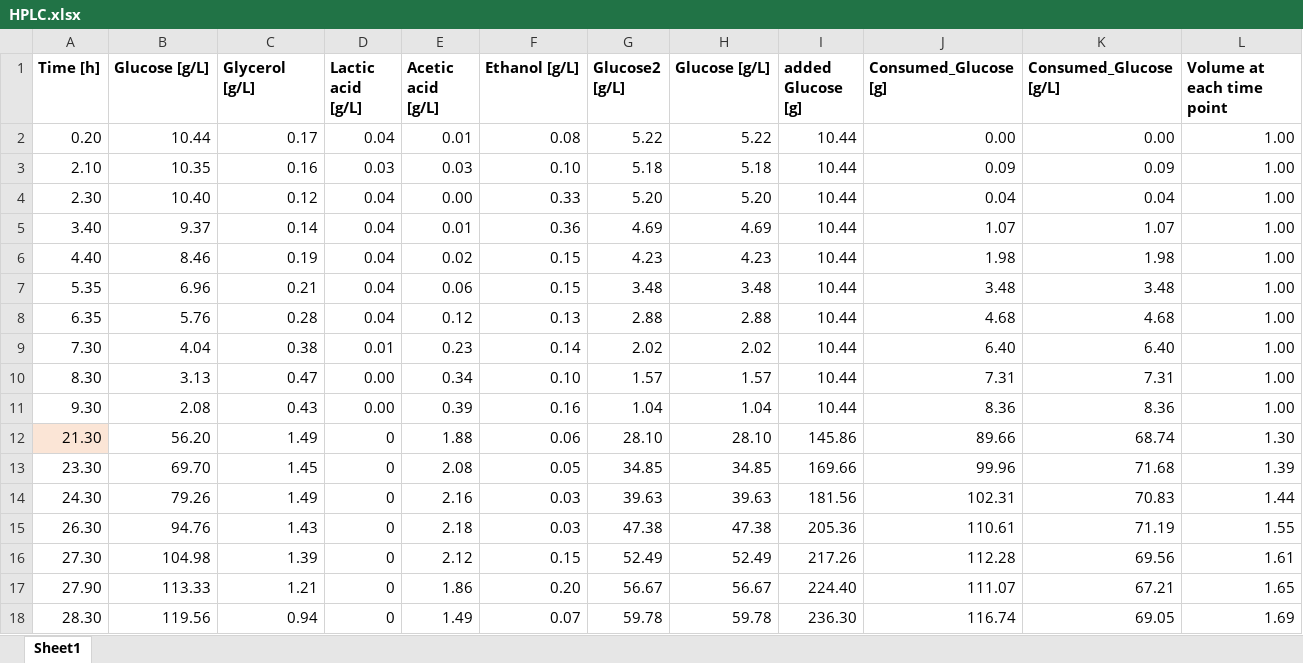
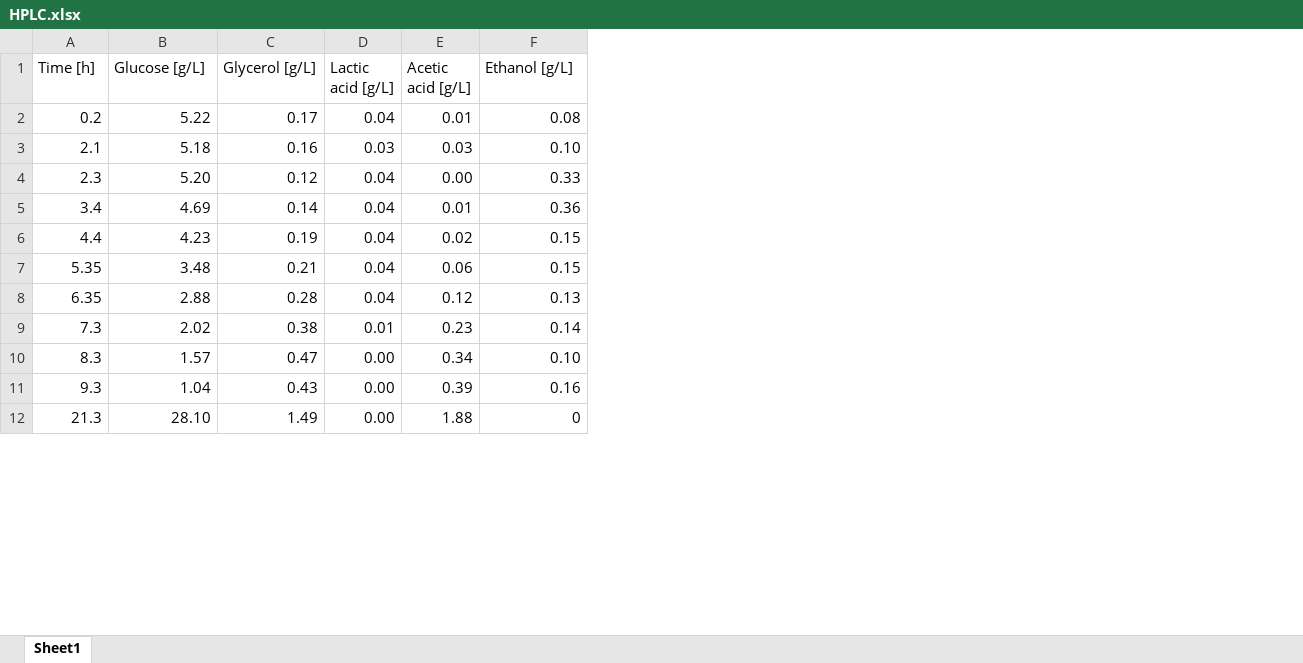
Before and after one commit to boripf/hybrid-model-corynebacterium, an Excel workbook: data/fermentation raw data/HPLC.xlsx, sheet Sheet1, drawn as a sheet; only a part is shown; values as stored, in another font and other column widths than the file's, no borders; removed rows and columns are numbered as before the commit, all else as after; the diff covers the shown part only; the diff names each change by its address in the sheet, - before the commit and + after, or states it on an @@ line.

Commit message:
separated exp calc from model + hplc raw data

```diff
--- a/data/fermentation raw data/HPLC.xlsx (sheet Sheet1)
+++ b/data/fermentation raw data/HPLC.xlsx (sheet Sheet1)
-column G (Glucose2 [g/L]), rows 2-11: 5.22 | 5.18 | 5.20 | 4.69 | 4.23 | 3.48 | 2.88 | 2.02 | 1.57 | 1.04
-column H (Glucose [g/L]), rows 2-11: 5.22 | 5.18 | 5.20 | 4.69 | 4.23 | 3.48 | 2.88 | 2.02 | 1.57 | 1.04
-column I (added Glucose [g]), rows 2-11: all 10.44
-column J (Consumed_Glucose [g]), rows 2-11: 0.00 | 0.09 | 0.04 | 1.07 | 1.98 | 3.48 | 4.68 | 6.40 | 7.31 | 8.36
-column K (Consumed_Glucose [g/L]), rows 2-11: 0.00 | 0.09 | 0.04 | 1.07 | 1.98 | 3.48 | 4.68 | 6.40 | 7.31 | 8.36
-column L (Volume at each time point), rows 2-11: all 1.00
-A1:F1 bold: on
+A1:F1 bold: off
-A2 (Time [h]): 0.20
+A2 (Time [h]): 0.2
-B2 (Glucose [g/L]): 10.44
+B2 (Glucose [g/L]): 5.22
-A3 (Time [h]): 2.10
+A3 (Time [h]): 2.1
-B3 (Glucose [g/L]): 10.35
+B3 (Glucose [g/L]): 5.18
-A4 (Time [h]): 2.30
+A4 (Time [h]): 2.3
-B4 (Glucose [g/L]): 10.40
+B4 (Glucose [g/L]): 5.20
-A5 (Time [h]): 3.40
+A5 (Time [h]): 3.4
-B5 (Glucose [g/L]): 9.37
+B5 (Glucose [g/L]): 4.69
-A6 (Time [h]): 4.40
+A6 (Time [h]): 4.4
-B6 (Glucose [g/L]): 8.46
+B6 (Glucose [g/L]): 4.23
-B7 (Glucose [g/L]): 6.96
+B7 (Glucose [g/L]): 3.48
-B8 (Glucose [g/L]): 5.76
+B8 (Glucose [g/L]): 2.88
-A9 (Time [h]): 7.30
+A9 (Time [h]): 7.3
-B9 (Glucose [g/L]): 4.04
+B9 (Glucose [g/L]): 2.02
-A10 (Time [h]): 8.30
+A10 (Time [h]): 8.3
-B10 (Glucose [g/L]): 3.13
+B10 (Glucose [g/L]): 1.57
-A11 (Time [h]): 9.30
+A11 (Time [h]): 9.3
-B11 (Glucose [g/L]): 2.08
+B11 (Glucose [g/L]): 1.04
-row 12: 21.30 | 56.20 | 1.49 | 0 | 1.88 | 0.06 | 28.10 | 28.10 | 145.86 | 89.66 | 68.74 | 1.30
-row 13: 23.30 | 69.70 | 1.45 | 0 | 2.08 | 0.05 | 34.85 | 34.85 | 169.66 | 99.96 | 71.68 | 1.39
-row 14: 24.30 | 79.26 | 1.49 | 0 | 2.16 | 0.03 | 39.63 | 39.63 | 181.56 | 102.31 | 70.83 | 1.44
-row 15: 26.30 | 94.76 | 1.43 | 0 | 2.18 | 0.03 | 47.38 | 47.38 | 205.36 | 110.61 | 71.19 | 1.55
-row 16: 27.30 | 104.98 | 1.39 | 0 | 2.12 | 0.15 | 52.49 | 52.49 | 217.26 | 112.28 | 69.56 | 1.61
-row 17: 27.90 | 113.33 | 1.21 | 0 | 1.86 | 0.20 | 56.67 | 56.67 | 224.40 | 111.07 | 67.21 | 1.65
-row 18: 28.30 | 119.56 | 0.94 | 0 | 1.49 | 0.07 | 59.78 | 59.78 | 236.30 | 116.74 | 69.05 | 1.69
+row 12: 21.3 | 28.10 | 1.49 | 0.00 | 1.88 | 0
```
Also changed, not shown: 6 added rows and 5 edited cells elsewhere in this sheet, data/Yxs_table.xlsx, data/data_combined.xlsx, 10 other files.
